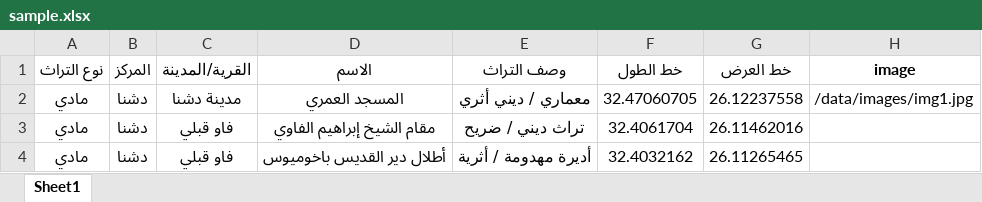
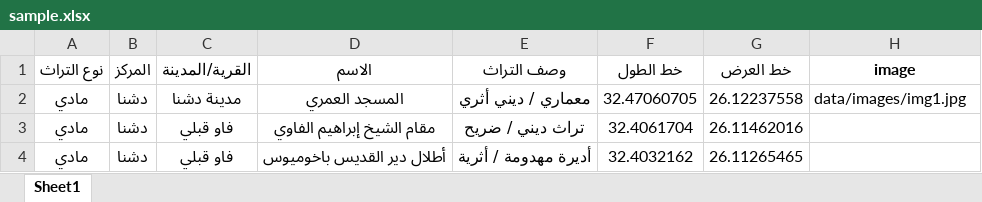
Before and after one commit to Hassan-Mohamed-H/tangible-and-intangible-heritage-Webmap, an Excel workbook: data/sample.xlsx, sheet Sheet1, drawn as a sheet; only a part is shown; values as stored, in another font and other column widths than the file's, no borders; the diff names each change by its address in the sheet, - before the commit and + after, or states it on an @@ line.

Commit message:
Edit

```diff
--- a/data/sample.xlsx (sheet Sheet1)
+++ b/data/sample.xlsx (sheet Sheet1)
-H2 (image): /data/images/img1.jpg
+H2 (image): data/images/img1.jpg
```
